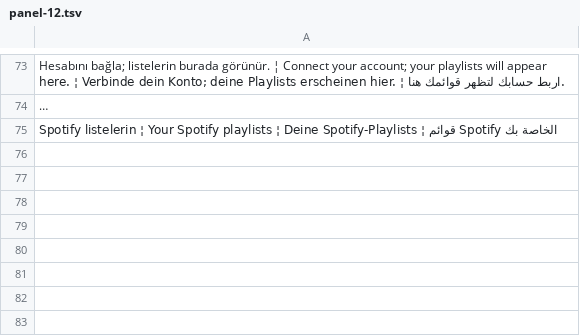
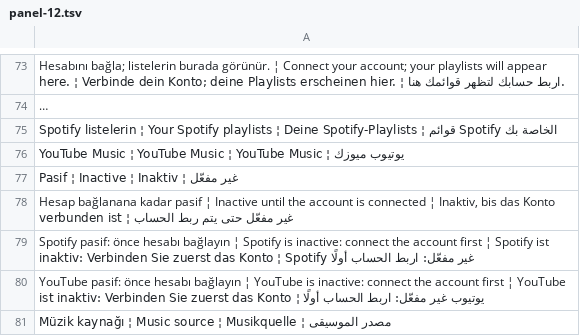
Before and after one commit to ooemir23/screenpano.com, a TSV file: tools/i18n/panel-12.tsv, drawn as a sheet; only a part is shown, gaps mark what is left out; long unchanged cells end in …; the diff names each change by its address in the sheet, - before the commit and + after, or states it on an @@ line.

```diff
--- a/tools/i18n/panel-12.tsv
+++ b/tools/i18n/panel-12.tsv
+row 76: YouTube Music ¦ YouTube Music ¦ YouTube Music ¦ يوتيوب ميوزك
+row 77: Pasif ¦ Inactive ¦ Inaktiv ¦ غير مفعّل
+row 78: Hesap bağlanana kadar pasif ¦ Inactive until the account is connected ¦ Inaktiv, bis das Konto verbunden ist ¦ غير مفعّل حتى يتم ربط الحساب
+row 79: Spotify pasif: önce hesabı bağlayın ¦ Spotify is inactive: connect the account first ¦ Spotify ist inaktiv: Verbinden Sie zuerst das Konto ¦ Spotify غير مفعّل: اربط الحساب أولًا
+row 80: YouTube pasif: önce hesabı bağlayın ¦ YouTube is inactive: connect the account first ¦ YouTube ist inaktiv: Verbinden Sie zuerst das Konto ¦ يوتيوب غير مفعّل: اربط الحساب أولًا
+row 81: Müzik kaynağı ¦ Music source ¦ Musikquelle ¦ مصدر الموسيقى
```
Also changed, not shown: 5 other files.
